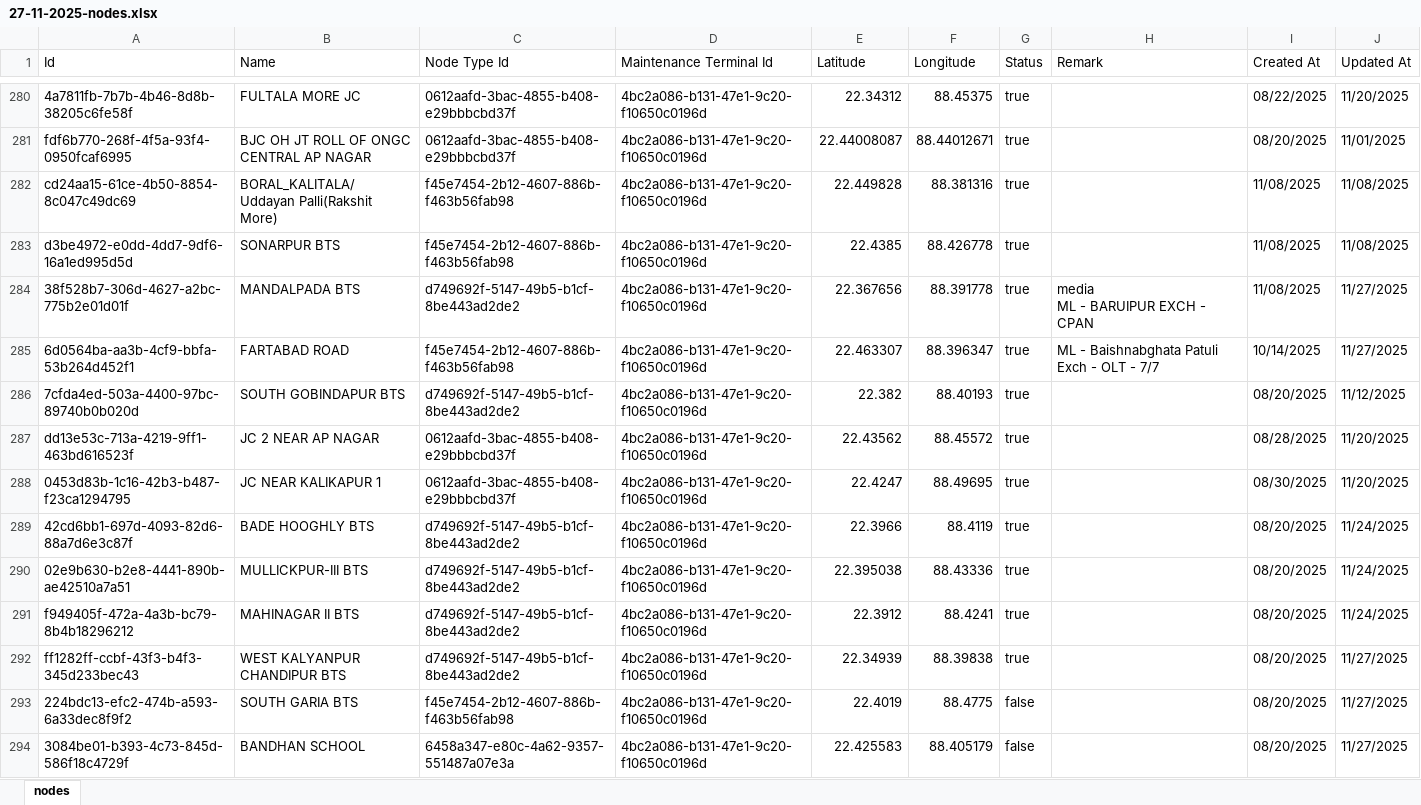
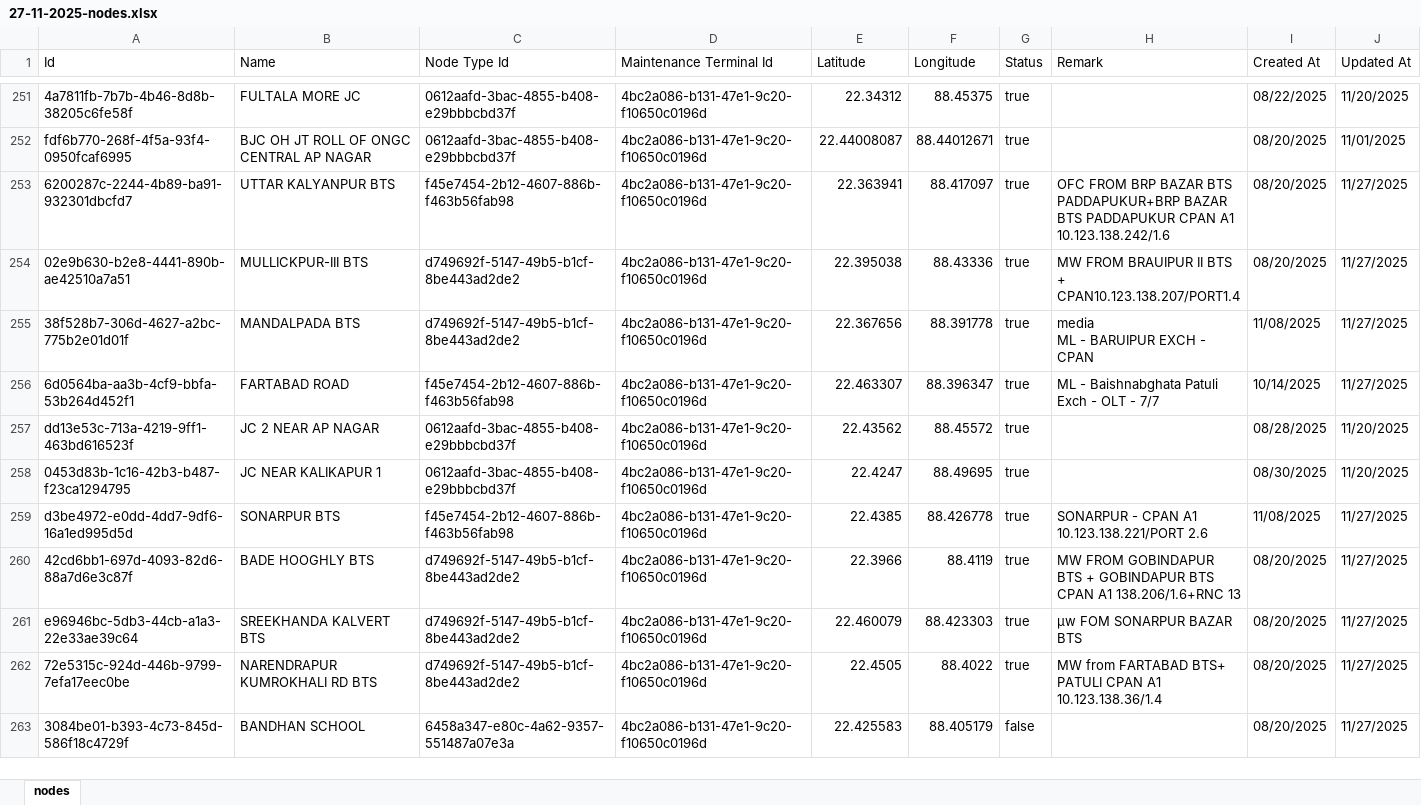
Before and after one commit to sdetmharinavi/hnvtx, an Excel workbook: data/27-11-2025-nodes.xlsx, sheet nodes, drawn as a sheet; only a part is shown, gaps mark what is left out; values as stored, in another font and other column widths than the file's, no cell formats; removed rows and columns are numbered as before the commit, all else as after; the diff covers the shown part only; the diff names each change by its address in the sheet, - before the commit and + after, or states it on an @@ line.

```diff
--- a/data/27-11-2025-nodes.xlsx (sheet nodes)
+++ b/data/27-11-2025-nodes.xlsx (sheet nodes)
-row 282: cd24aa15-61ce-4b50-8854-8c047c49dc69 | BORAL_KALITALA/ Uddayan Palli(Rakshit More) | f45e7454-2b12-4607-886b-f463b56fab98 | 4bc2a086-b131-47e1-9c20-f10650c0196d | 22.449828 | 88.381316 | true |  | 11/08/2025 | 11/08/2025
-row 283: d3be4972-e0dd-4dd7-9df6-16a1ed995d5d | SONARPUR BTS | f45e7454-2b12-4607-886b-f463b56fab98 | 4bc2a086-b131-47e1-9c20-f10650c0196d | 22.4385 | 88.426778 | true |  | 11/08/2025 | 11/08/2025
+row 253: 6200287c-2244-4b89-ba91-932301dbcfd7 | UTTAR KALYANPUR BTS | f45e7454-2b12-4607-886b-f463b56fab98 | 4bc2a086-b131-47e1-9c20-f10650c0196d | 22.363941 | 88.417097 | true | OFC FROM BRP BAZAR BTS PADDAPUKUR+BRP BAZAR BTS PADDAPUKUR CPAN A1 10.123.138.242/1.6 | 08/20/2025 | 11/27/2025
+row 254: 02e9b630-b2e8-4441-890b-ae42510a7a51 | MULLICKPUR-III BTS | d749692f-5147-49b5-b1cf-8be443ad2de2 | 4bc2a086-b131-47e1-9c20-f10650c0196d | 22.395038 | 88.43336 | true | MW FROM BRAUIPUR II BTS + CPAN10.123.138.207/PORT1.4 | 08/20/2025 | 11/27/2025
-row 286: 7cfda4ed-503a-4400-97bc-89740b0b020d | SOUTH GOBINDAPUR BTS | d749692f-5147-49b5-b1cf-8be443ad2de2 | 4bc2a086-b131-47e1-9c20-f10650c0196d | 22.382 | 88.40193 | true |  | 08/20/2025 | 11/12/2025
+row 259: d3be4972-e0dd-4dd7-9df6-16a1ed995d5d | SONARPUR BTS | f45e7454-2b12-4607-886b-f463b56fab98 | 4bc2a086-b131-47e1-9c20-f10650c0196d | 22.4385 | 88.426778 | true | SONARPUR - CPAN A1 10.123.138.221/PORT 2.6 | 11/08/2025 | 11/27/2025
-H260 (Remark): (empty)
+H260 (Remark): MW FROM GOBINDAPUR BTS + GOBINDAPUR BTS CPAN A1 138.206/1.6+RNC 13
-J260 (Updated At): 11/24/2025
+J260 (Updated At): 11/27/2025
-row 290: 02e9b630-b2e8-4441-890b-ae42510a7a51 | MULLICKPUR-III BTS | d749692f-5147-49b5-b1cf-8be443ad2de2 | 4bc2a086-b131-47e1-9c20-f10650c0196d | 22.395038 | 88.43336 | true |  | 08/20/2025 | 11/24/2025
-row 291: f949405f-472a-4a3b-bc79-8b4b18296212 | MAHINAGAR II BTS | d749692f-5147-49b5-b1cf-8be443ad2de2 | 4bc2a086-b131-47e1-9c20-f10650c0196d | 22.3912 | 88.4241 | true |  | 08/20/2025 | 11/24/2025
-A261 (Id): ff1282ff-ccbf-43f3-b4f3-345d233bec43
+A261 (Id): e96946bc-5db3-44cb-a1a3-22e33ae39c64
-B261 (Name): WEST KALYANPUR CHANDIPUR BTS
+B261 (Name): SREEKHANDA KALVERT BTS
-E261 (Latitude): 22.34939
+E261 (Latitude): 22.460079
-F261 (Longitude): 88.39838
+F261 (Longitude): 88.423303
-H261 (Remark): (empty)
+H261 (Remark): µw FOM SONARPUR BAZAR BTS
-row 293: 224bdc13-efc2-474b-a593-6a33dec8f9f2 | SOUTH GARIA BTS | f45e7454-2b12-4607-886b-f463b56fab98 | 4bc2a086-b131-47e1-9c20-f10650c0196d | 22.4019 | 88.4775 | false |  | 08/20/2025 | 11/27/2025
+row 262: 72e5315c-924d-446b-9799-7efa17eec0be | NARENDRAPUR KUMROKHALI RD BTS | d749692f-5147-49b5-b1cf-8be443ad2de2 | 4bc2a086-b131-47e1-9c20-f10650c0196d | 22.4505 | 88.4022 | true | MW from FARTABAD BTS+ PATULI CPAN A1 10.123.138.36/1.4 | 08/20/2025 | 11/27/2025
```
Also changed, not shown: 99 added rows, 97 removed rows, 1 moved row and 35 edited cells elsewhere in this sheet, cell formats, 8 other files.
